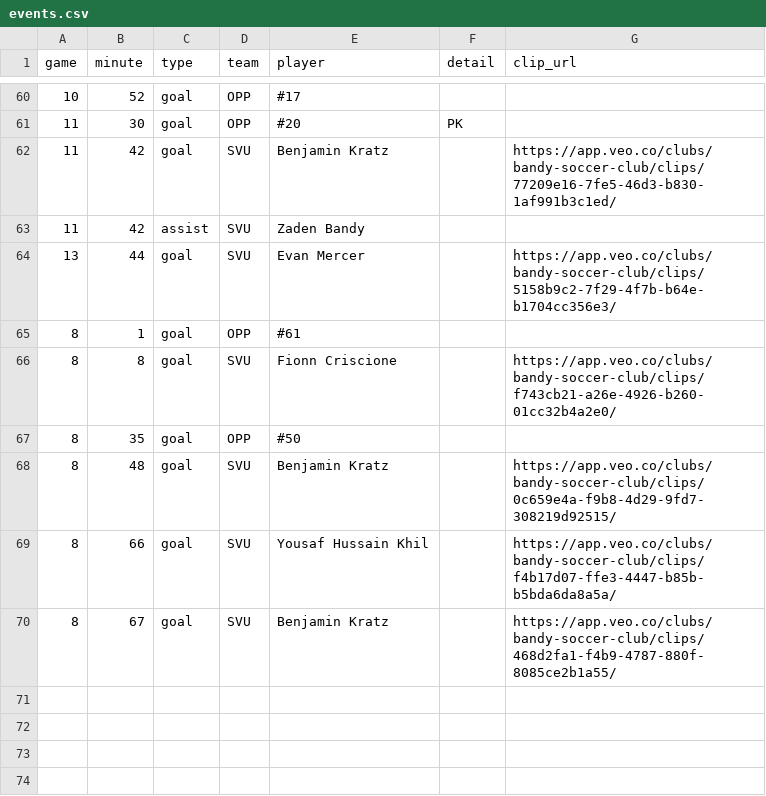
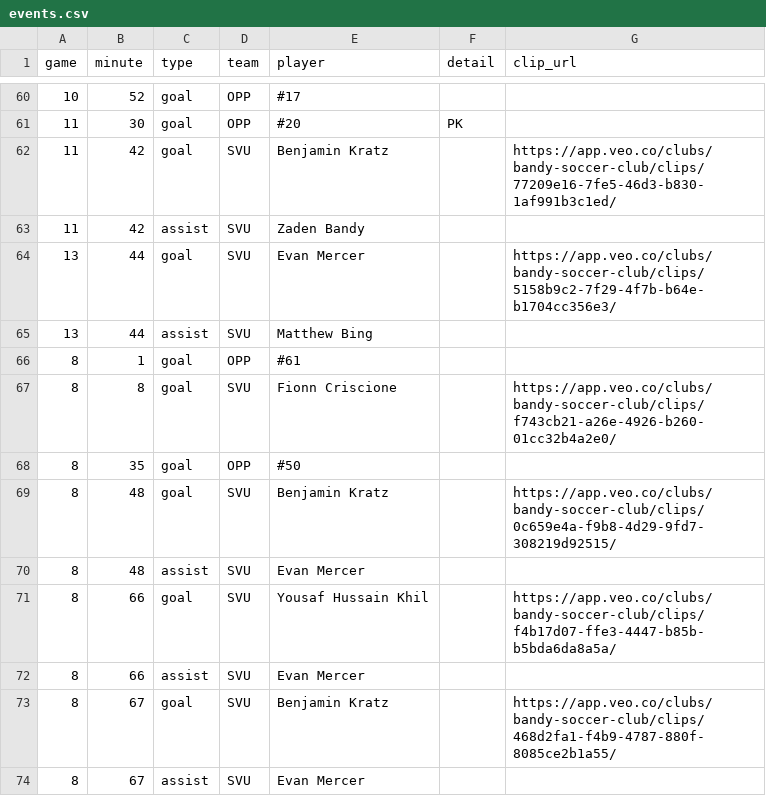
Before and after one commit to zpbandy-art/svu-u16-team-site, a CSV file: events.csv, drawn as a sheet; only a part is shown, gaps mark what is left out.

Commit message:
Auto-sync: scoring update 2026-10-20 16:52

```diff
--- a/events.csv
+++ b/events.csv
@@ -64,2 +64,3 @@ game,minute,type,team,player,detail,clip_url
 13,44,goal,SVU,Evan Mercer,,https://app.veo.co/clubs/bandy-soccer-club/clips/5158b9c2-7f29-4f7b-b64e-b1704cc356e3/
+13,44,assist,SVU,Matthew Bing,,
 8,1,goal,OPP,#61,,
@@ -68,3 +69,6 @@ game,minute,type,team,player,detail,clip_url
 8,48,goal,SVU,Benjamin Kratz,,https://app.veo.co/clubs/bandy-soccer-club/clips/0c659e4a-f9b8-4d29-9fd7-308219d92515/
+8,48,assist,SVU,Evan Mercer,,
 8,66,goal,SVU,Yousaf Hussain Khil,,https://app.veo.co/clubs/bandy-soccer-club/clips/f4b17d07-ffe3-4447-b85b-b5bda6da8a5a/
+8,66,assist,SVU,Evan Mercer,,
 8,67,goal,SVU,Benjamin Kratz,,https://app.veo.co/clubs/bandy-soccer-club/clips/468d2fa1-f4b9-4787-880f-8085ce2b1a55/
+8,67,assist,SVU,Evan Mercer,,
```
